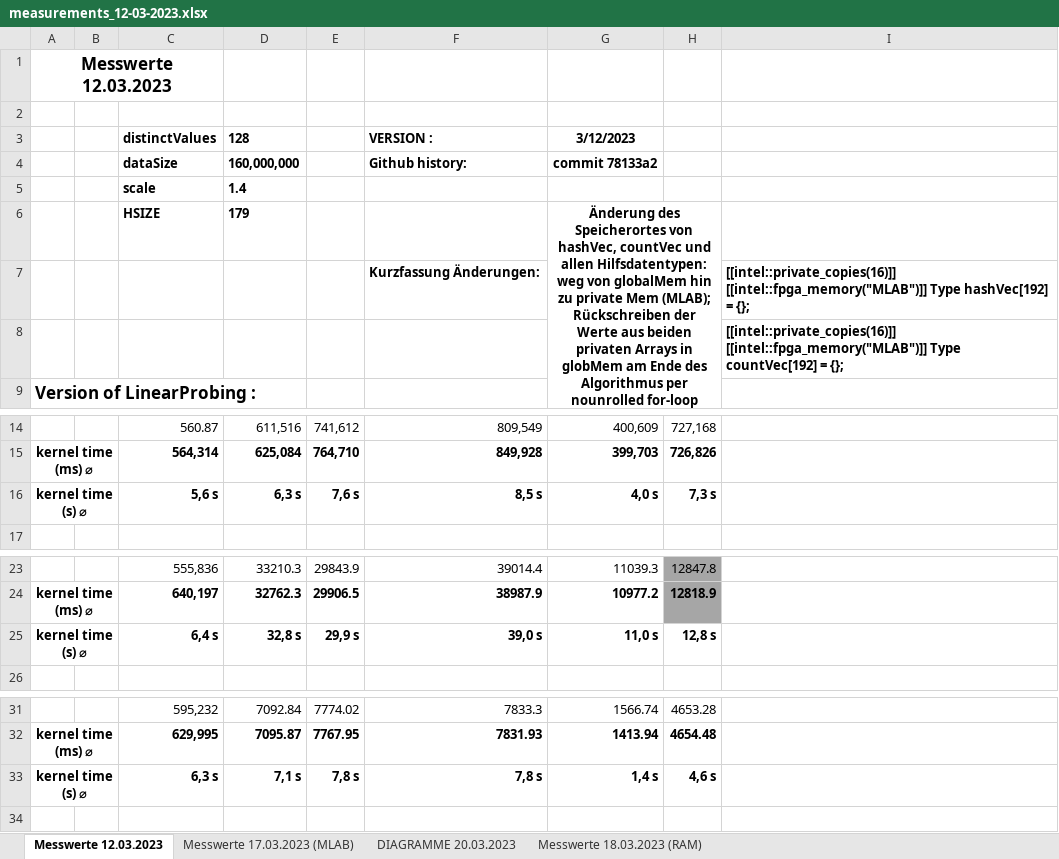
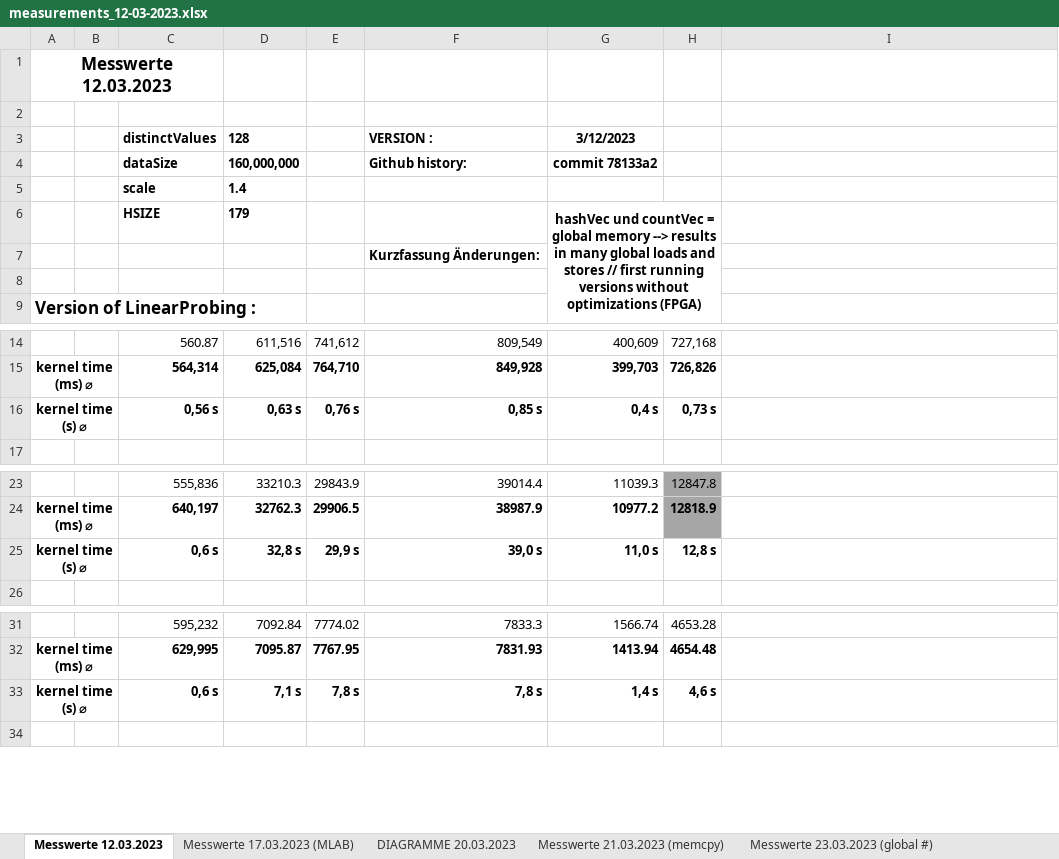
Before and after one commit to db-tu-dresden/FPGA-SIMD-Sandbox, an Excel workbook: Measurements/measurements_12-03-2023.xlsx, sheet Messwerte 12.03.2023, drawn as a sheet; only a part is shown, gaps mark what is left out; values as stored, in another font and other column widths than the file's, no borders; the diff names each change by its address in the sheet, - before the commit and + after, or states it on an @@ line.

```diff
--- a/Measurements/measurements_12-03-2023.xlsx (sheet Messwerte 12.03.2023)
+++ b/Measurements/measurements_12-03-2023.xlsx (sheet Messwerte 12.03.2023)
+sheet tab: Messwerte 21.03.2023 (memcpy)
+sheet tab: Messwerte 23.03.2023 (global #)
-G6 (3/12/2023): Änderung des Speicherortes von hashVec, countVec und allen Hilfsdatentypen: weg von globalMem hin zu private Mem (MLAB); Rückschreiben der Werte aus beiden privaten Arrays in globMem am Ende des Algorithmus per nounrolled for-loop
+G6 (3/12/2023): hashVec und countVec = global memory --> results in many global loads and stores // first running versions without optimizations (FPGA)
-I7: [[intel::private_copies(16)]] [[intel::fpga_memory("MLAB")]] Type hashVec[192] = {};
+I7: (empty)
-I8: [[intel::private_copies(16)]] [[intel::fpga_memory("MLAB")]] Type countVec[192] = {};
+I8: (empty)
-C16 (distinctValues): 5,6 s
+C16 (distinctValues): 0,56 s
-D16 (128): 6,3 s
+D16 (128): 0,63 s
-E16: 7,6 s
+E16: 0,76 s
-F16 (VERSION :): 8,5 s
+F16 (VERSION :): 0,85 s
-G16 (3/12/2023): 4,0 s
+G16 (3/12/2023): 0,4 s
-H16: 7,3 s
+H16: 0,73 s
-C25 (distinctValues): 6,4 s
+C25 (distinctValues): 0,6 s
-C33 (distinctValues): 6,3 s
+C33 (distinctValues): 0,6 s
```
Also changed, not shown: sheet Messwerte div. Tests, sheet DIAGRAMME 20.03.2023, sheet Messwerte 17.03.2023 (MLAB), other sheet tabs, charts or pictures.
